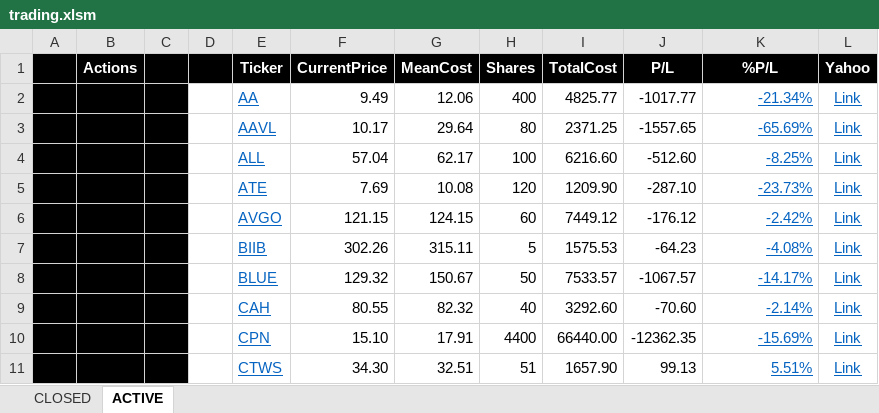
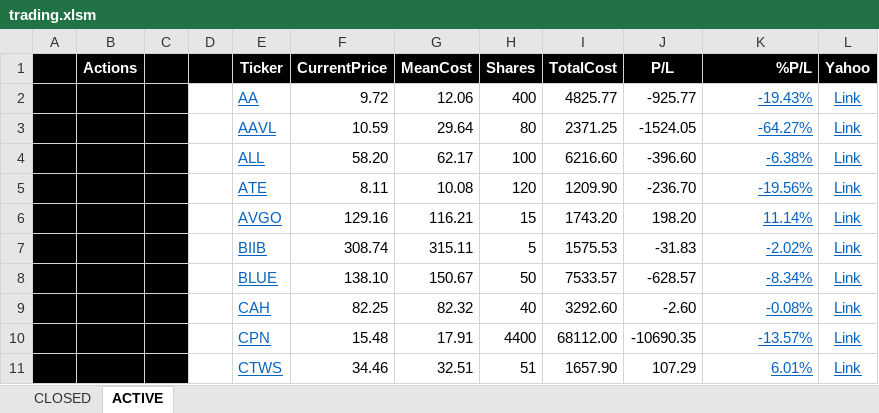
Before and after one commit to minqiang/GP, an Excel workbook: trading.xlsm, sheet ACTIVE, drawn as a sheet; only a part is shown; values as stored, in another font and other column widths than the file's, no borders; charts and pictures and conditional formats not drawn; removed rows and columns are numbered as before the commit, all else as after; the diff covers the shown part only; the diff names each change by its address in the sheet, - before the commit and + after, or states it on an @@ line.

```diff
--- a/trading.xlsm (sheet ACTIVE)
+++ b/trading.xlsm (sheet ACTIVE)
-K1 alignment: center
+K1 alignment: right
-F2 (CurrentPrice): 9.49
+F2 (CurrentPrice): 9.72
-J2 (P/L): -1017.77
+J2 (P/L): -925.77
-K2 (%P/L): -21.34%
+K2 (%P/L): -19.43%
-F3 (CurrentPrice): 10.17
+F3 (CurrentPrice): 10.59
-J3 (P/L): -1557.65
+J3 (P/L): -1524.05
-K3 (%P/L): -65.69%
+K3 (%P/L): -64.27%
-F4 (CurrentPrice): 57.04
+F4 (CurrentPrice): 58.20
-J4 (P/L): -512.60
+J4 (P/L): -396.60
-K4 (%P/L): -8.25%
+K4 (%P/L): -6.38%
-F5 (CurrentPrice): 7.69
+F5 (CurrentPrice): 8.11
-J5 (P/L): -287.10
+J5 (P/L): -236.70
-K5 (%P/L): -23.73%
+K5 (%P/L): -19.56%
-row 6:  |  |  |  | AVGO | 121.15 | 124.15 | 60 | 7449.12 | -176.12 | -2.42% | Link
+row 6:  |  |  |  | AVGO | 129.16 | 116.21 | 15 | 1743.20 | 198.20 | 11.14% | Link
-F7 (CurrentPrice): 302.26
+F7 (CurrentPrice): 308.74
-J7 (P/L): -64.23
+J7 (P/L): -31.83
-K7 (%P/L): -4.08%
+K7 (%P/L): -2.02%
-F8 (CurrentPrice): 129.32
+F8 (CurrentPrice): 138.10
-J8 (P/L): -1067.57
+J8 (P/L): -628.57
-K8 (%P/L): -14.17%
+K8 (%P/L): -8.34%
-F9 (CurrentPrice): 80.55
+F9 (CurrentPrice): 82.25
-J9 (P/L): -70.60
+J9 (P/L): -2.60
-K9 (%P/L): -2.14%
+K9 (%P/L): -0.08%
-F10 (CurrentPrice): 15.10
+F10 (CurrentPrice): 15.48
-I10 (TotalCost): 66440.00
+I10 (TotalCost): 68112.00
-J10 (P/L): -12362.35
+J10 (P/L): -10690.35
-K10 (%P/L): -15.69%
+K10 (%P/L): -13.57%
-F11 (CurrentPrice): 34.30
+F11 (CurrentPrice): 34.46
-J11 (P/L): 99.13
+J11 (P/L): 107.29
-K11 (%P/L): 5.51%
+K11 (%P/L): 6.01%
```
Also changed, not shown: 2 added rows, 3 removed rows and 48 edited cells elsewhere in this sheet, sheet CLOSED, formulas that keep their value, hidden cells, charts or pictures.
